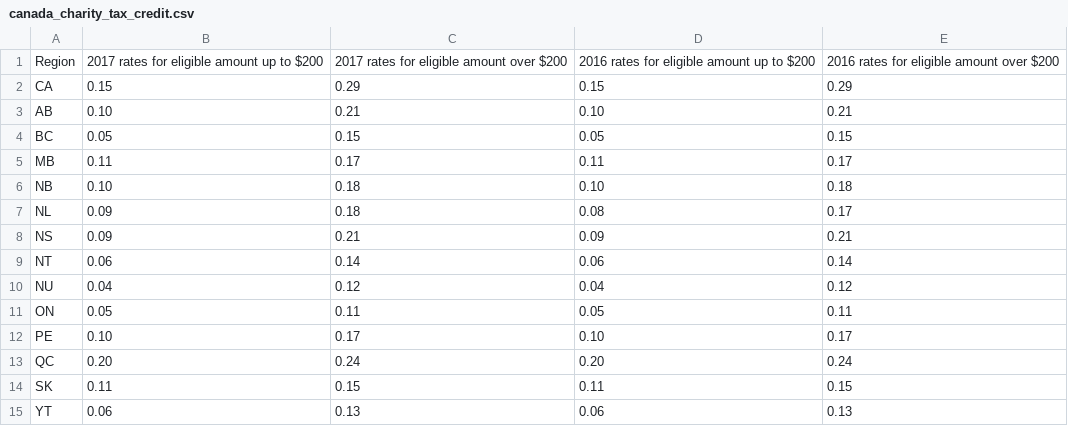
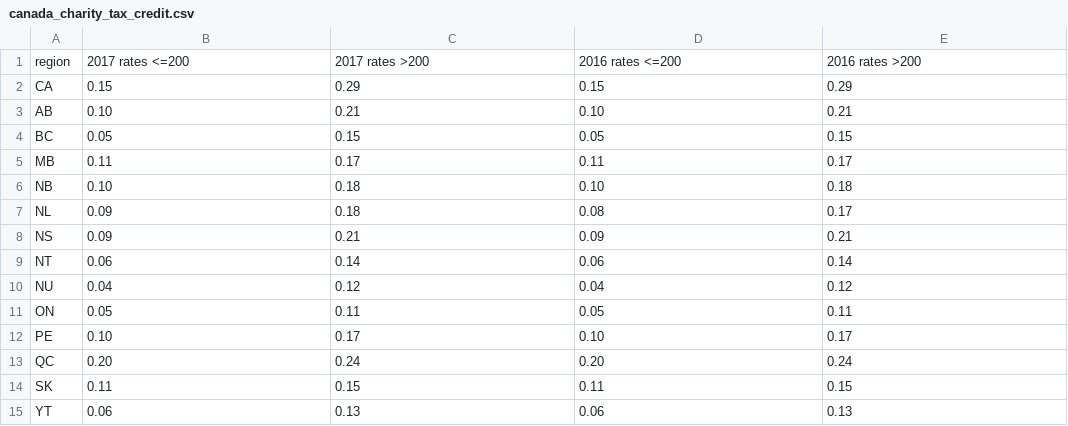
Before and after one commit to JeromeSolis/givesimple, a CSV file: data/canada_charity_tax_credit.csv, drawn as a sheet; removed rows and columns are numbered as before the commit, all else as after; the diff names each change by its address in the sheet, - before the commit and + after, or states it on an @@ line.

Commit message:
Refactored app architecture by separating models, analytics and data ingestion from app script
Simplified data management with Pandas by using clearer indexes

```diff
--- a/data/canada_charity_tax_credit.csv
+++ b/data/canada_charity_tax_credit.csv
-row 1: Region | 2017 rates for eligible amount up to $200 | 2017 rates for eligible amount over $200 | 2016 rates for eligible amount up to $200 | 2016 rates for eligible amount over $200
+row 1: region | 2017 rates <=200 | 2017 rates >200 | 2016 rates <=200 | 2016 rates >200
```
Also changed, not shown: 6 other files.
